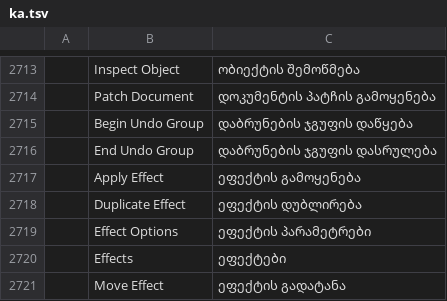
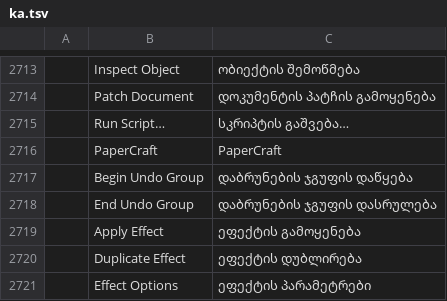
Before and after one commit to lehni/vectorcraft, a TSV file: crates/ui-egui/src/i18n/ka.tsv, drawn as a sheet; only a part is shown, gaps mark what is left out; the shorter side is filled out with more unchanged rows; the diff names each change by its address in the sheet, - before the commit and + after, or states it on an @@ line.

Commit message:
Scriptographer: Run Script… moves to Window › Scriptographer

```diff
--- a/crates/ui-egui/src/i18n/ka.tsv
+++ b/crates/ui-egui/src/i18n/ka.tsv
+row 2715:  | Run Script… | სკრიპტის გაშვება…
+row 2716:  | PaperCraft | PaperCraft
```
Also changed, not shown: crates/ui-egui/src/i18n/bg.tsv, crates/ui-egui/src/i18n/el.tsv, 23 other files.
